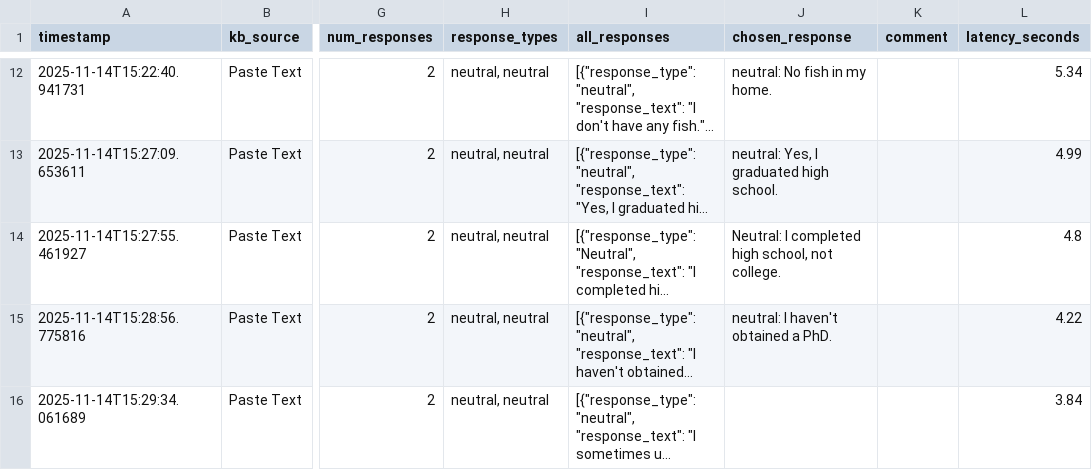
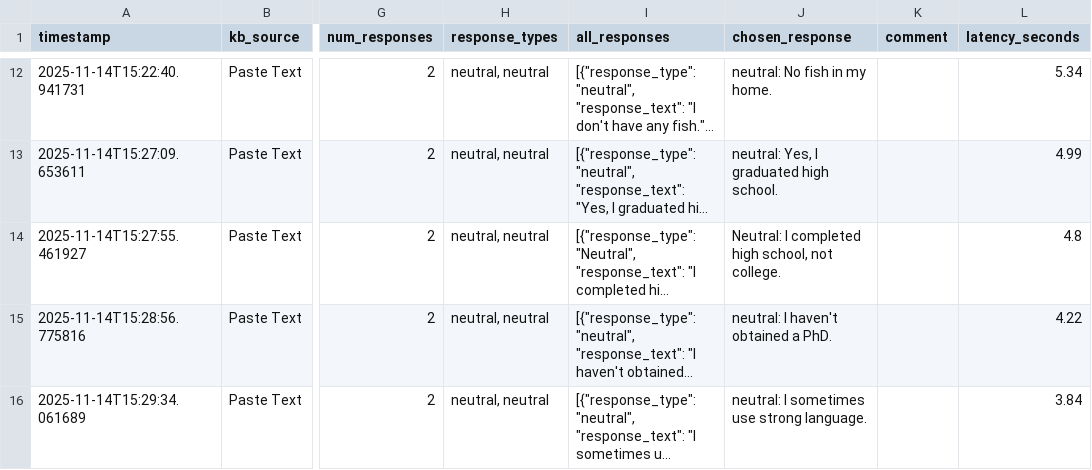
Before and after one commit to cds-cadl/Conversational-Bot, a CSV file: KB/Jenna/history.csv, drawn as a sheet; only a part is shown, gaps mark what is left out; long unchanged cells end in …; the diff names each change by its address in the sheet, - before the commit and + after, or states it on an @@ line.

Commit message:
Update Jenna/history.csv at 2025-11-14T15:30:05.722023

```diff
--- a/KB/Jenna/history.csv
+++ b/KB/Jenna/history.csv
-J16 (chosen_response): (empty)
+J16 (chosen_response): neutral: I sometimes use strong language.
```
